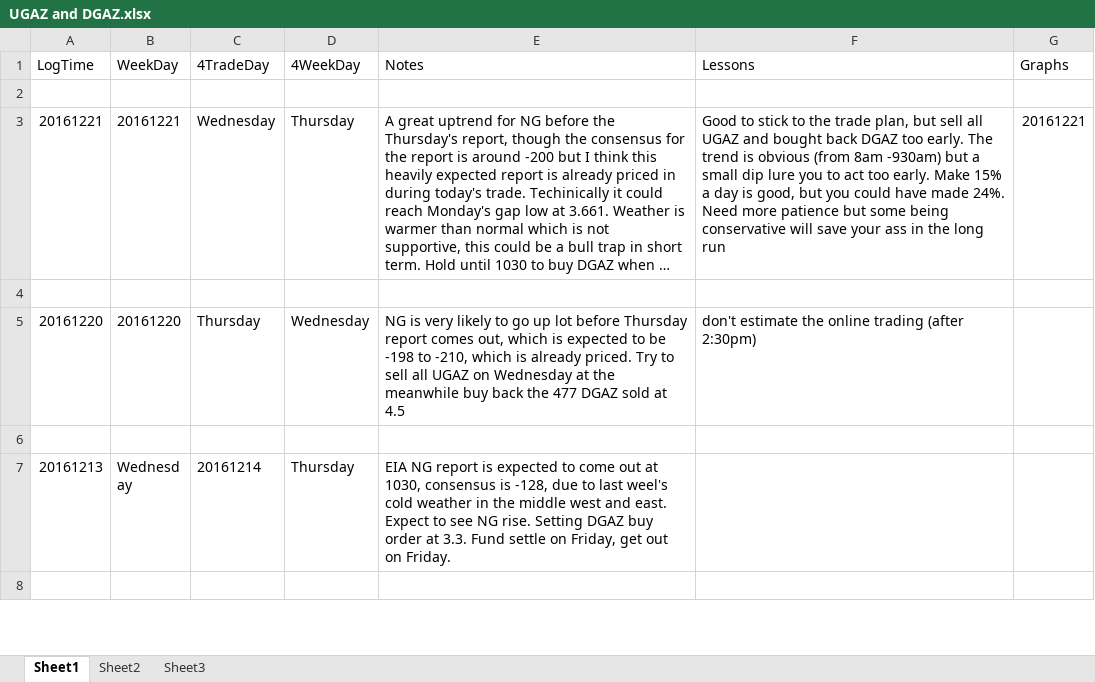
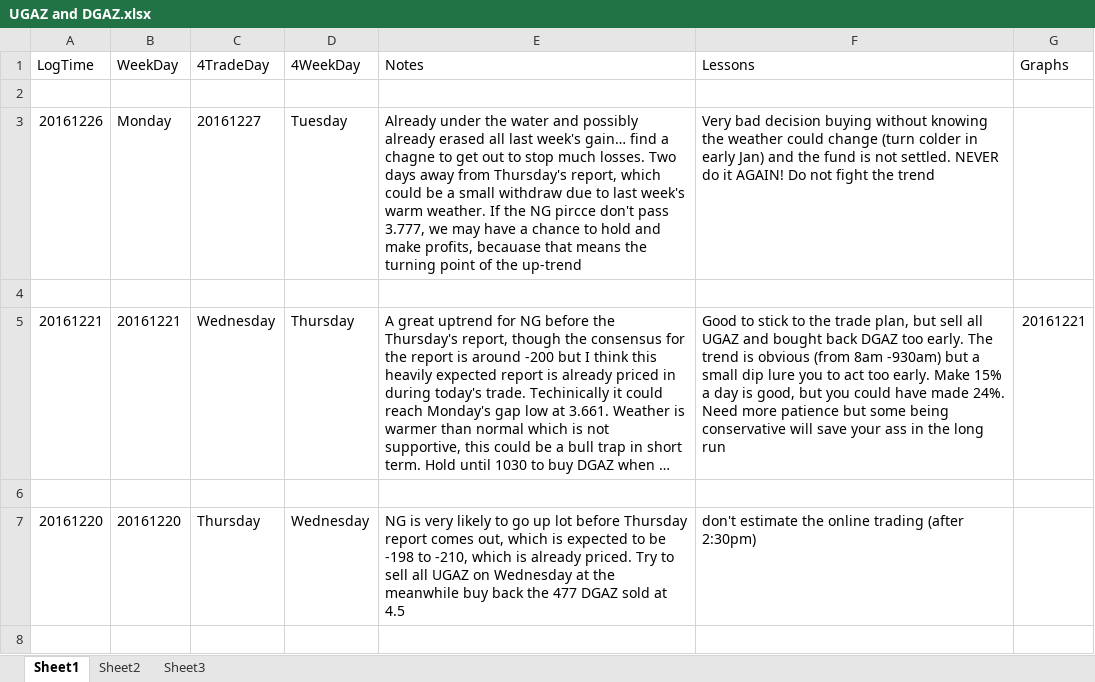
Before and after one commit to shuowenwei/TradingPlans, an Excel workbook: NaturalGas/UGAZ and DGAZ.xlsx, sheet Sheet1, drawn as a sheet; only a part is shown; the shorter side is filled out with more unchanged rows; long unchanged cells end in …; values as stored, in another font and other column widths than the file's, no borders; the diff names each change by its address in the sheet, - before the commit and + after, or states it on an @@ line.

Commit message:
trading plan for 2016122

```diff
--- a/NaturalGas/UGAZ and DGAZ.xlsx (sheet Sheet1)
+++ b/NaturalGas/UGAZ and DGAZ.xlsx (sheet Sheet1)
+row 3: 20161226 | Monday | 20161227 | Tuesday | Already under the water and possibly already erased all last week's gain… find a chagne to get out to stop much losses. Two days away from Thursday's report, which could be a small withdraw due to last week's warm weather. If the NG pircce don't pass 3.777, we may have a chance to hold and make profits, becauase that means the turning point of the up-trend | Very bad decision buying without knowing the weather could change (turn colder in early Jan) and the fund is not settled. NEVER do it AGAIN! Do not fight the trend
+row 4: (empty)
```
